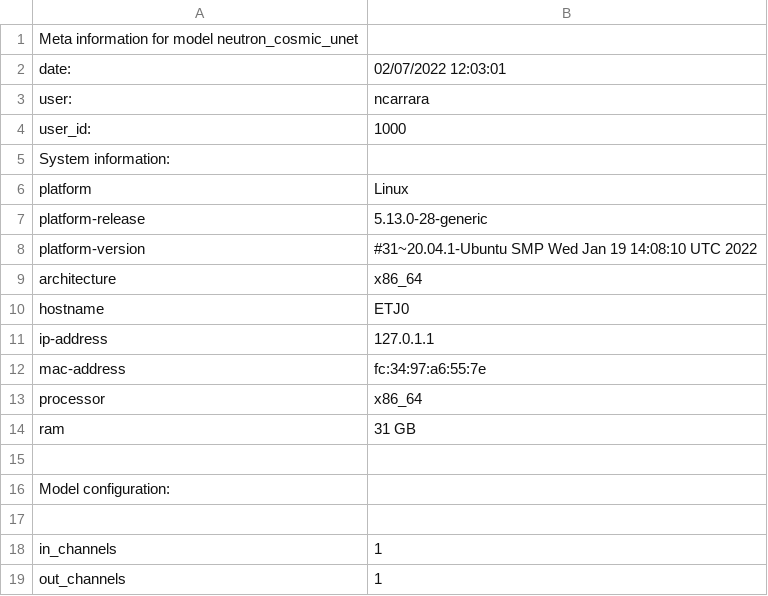
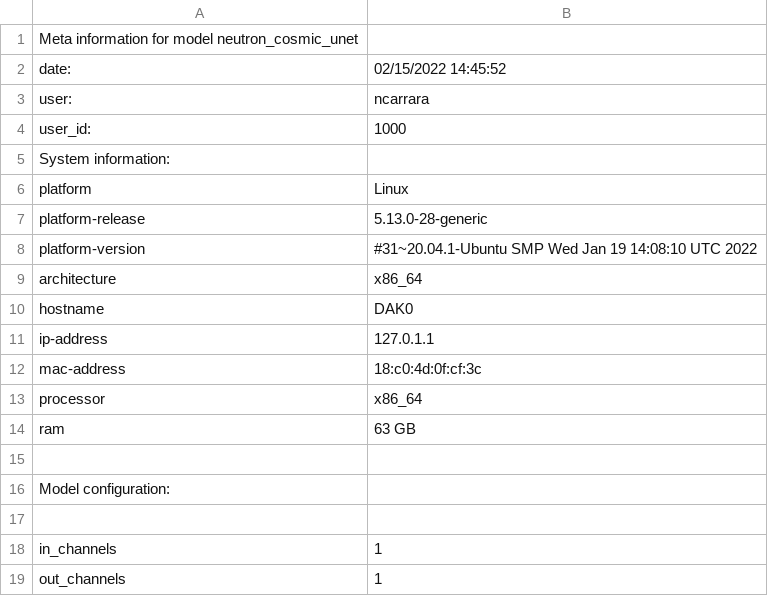
Before and after one commit to Neutron-Calibration-in-DUNE/ProtoDUNECosmicUNet, a CSV file: examples/models/neutron_cosmic_unet_init_meta.csv, drawn as a sheet; only a part is shown.

```diff
--- a/examples/models/neutron_cosmic_unet_init_meta.csv
+++ b/examples/models/neutron_cosmic_unet_init_meta.csv
@@ -1,3 +1,3 @@
 Meta information for model neutron_cosmic_unet
-date:	02/07/2022 12:03:01
+date:	02/15/2022 14:45:52
 user:	ncarrara
@@ -9,7 +9,7 @@ platform-version	#31~20.04.1-Ubuntu SMP Wed Jan 19 14:08:10 UTC 2022
 architecture	x86_64
-hostname	ETJ0
+hostname	DAK0
 ip-address	127.0.1.1
-mac-address	fc:34:97:a6:55:7e
+mac-address	18:c0:4d:0f:cf:3c
 processor	x86_64
-ram	31 GB
+ram	63 GB
 
```
Also changed, not shown: 11 other files.
